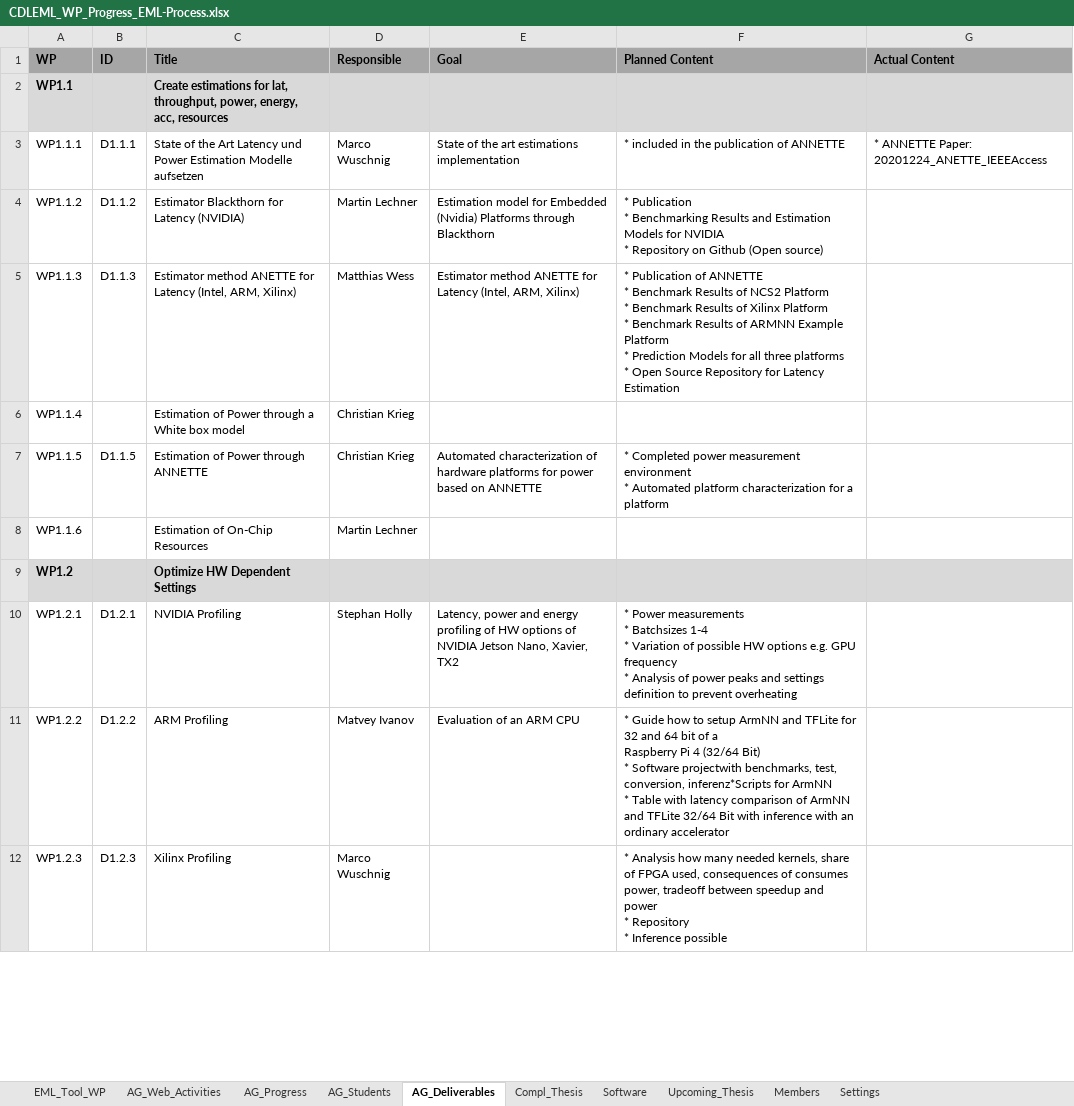
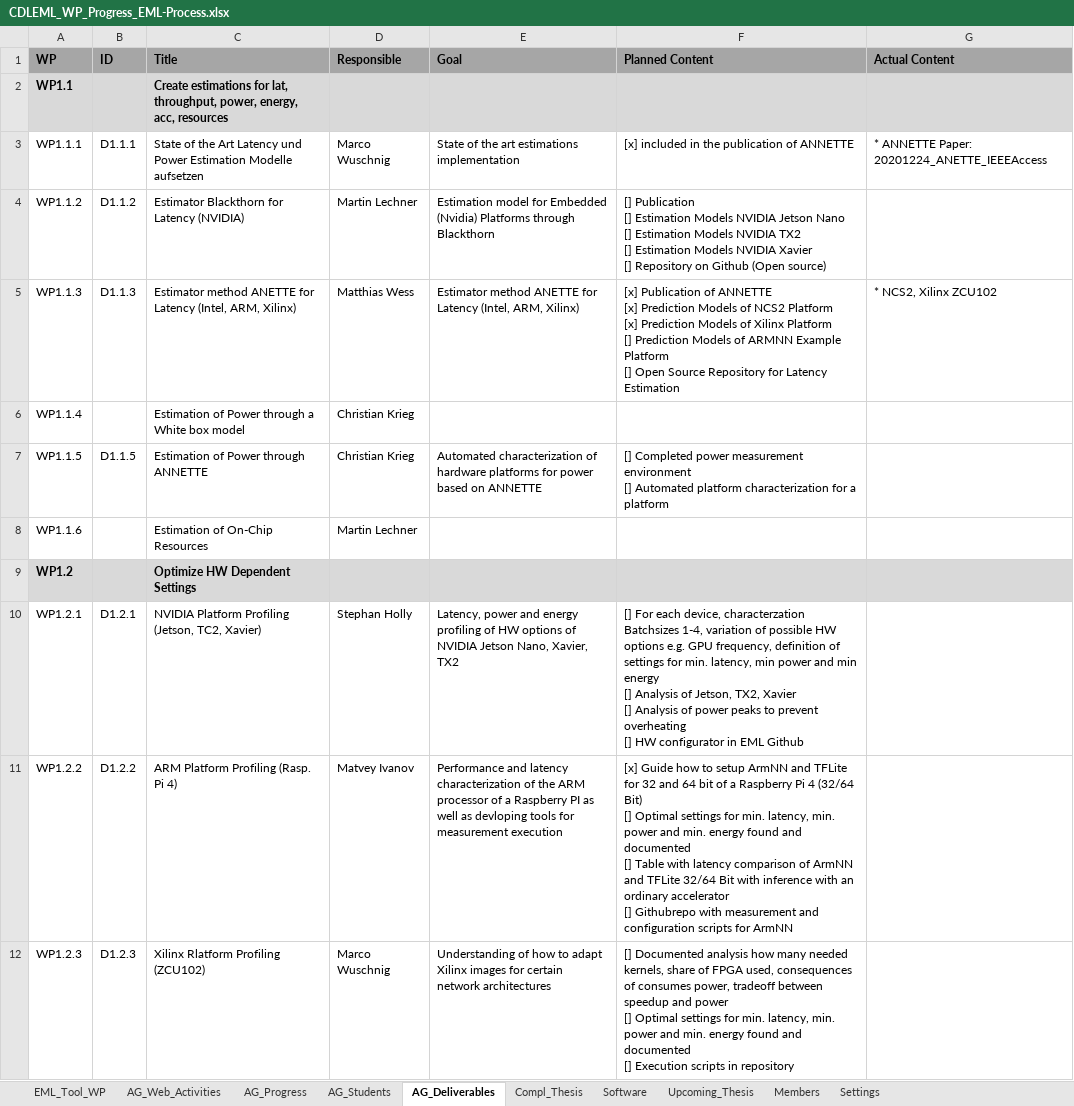
Before and after one commit to embedded-machine-learning/webpage, an Excel workbook: _data/CDLEML_WP_Progress_EML-Process.xlsx, sheet AG_Deliverables, drawn as a sheet; only a part is shown; values as stored, in another font and other column widths than the file's, no borders; conditional formats not drawn; ↵ is a line break in a cell; the diff covers the shown part only; the diff names each change by its address in the sheet, - before the commit and + after, or states it on an @@ line.

```diff
--- a/_data/CDLEML_WP_Progress_EML-Process.xlsx (sheet AG_Deliverables)
+++ b/_data/CDLEML_WP_Progress_EML-Process.xlsx (sheet AG_Deliverables)
-F3 (Planned Content): * included in the publication of ANNETTE
+F3 (Planned Content): [x] included in the publication of ANNETTE
-F4 (Planned Content): * Publication ↵ * Benchmarking Results and Estimation Models for NVIDIA ↵ * Repository on…
+F4 (Planned Content): [] Publication ↵ [] Estimation Models NVIDIA Jetson Nano ↵ [] Estimation Models NVIDIA TX2 ↵ [] Estimation Models NVIDIA Xavier ↵ [] Repository on…
-F5 (Planned Content): * Publication of ANNETTE ↵ * Benchmark Results of NCS2 Platform ↵ * Benchmark Results of Xilinx Platform ↵ * Benchmark Results of ARMNN Example Platform ↵ * Prediction Models for all three platforms ↵ * Open Source…
+F5 (Planned Content): [x] Publication of ANNETTE ↵ [x] Prediction Models of NCS2 Platform ↵ [x] Prediction Models of Xilinx Platform ↵ [] Prediction Models of ARMNN Example Platform ↵ [] Open Source…
-G5 (Actual Content): (empty)
+G5 (Actual Content): * NCS2, Xilinx ZCU102
-F7 (Planned Content): * Completed power measurement environment ↵ * Automated platform…
+F7 (Planned Content): [] Completed power measurement environment ↵ [] Automated platform…
-C10 (Title): NVIDIA Profiling
+C10 (Title): NVIDIA Platform Profiling (Jetson, TC2, Xavier)
-F10 (Planned Content): * Power measurements ↵ * Batchsizes 1-4 ↵ * Variation of possible HW options e.g. GPU frequency ↵ * Analysis of power peaks and settings definition to prevent overheating
+F10 (Planned Content): [] For each device, characterzation Batchsizes 1-4, variation of possible HW options e.g. GPU frequency, definition of settings for min. latency, min power and min energy ↵ [] Analysis of Jetson, TX2, Xavier ↵ [] Analysis of power peaks to prevent overheating ↵ [] HW configurator in EML Github
-C11 (Title): ARM Profiling
+C11 (Title): ARM Platform Profiling (Rasp. Pi 4)
-E11 (Goal): Evaluation of an ARM CPU
+E11 (Goal): Performance and latency characterization of the ARM processor of a Raspberry PI as well as devloping tools for measurement execution
-F11 (Planned Content): * Guide how to setup ArmNN and TFLite for 32 and 64 bit of a ↵ Raspberry Pi 4 (32/64 Bit) ↵ * Software projectwith benchmarks, test, conversion, inferenz*Scripts for ArmNN ↵ * Table with latency comparison of ArmNN and TFLite 32/64 Bit with inference with an ordinary accelerator
+F11 (Planned Content): [x] Guide how to setup ArmNN and TFLite for 32 and 64 bit of a Raspberry Pi 4 (32/64 Bit) ↵ [] Optimal settings for min. latency, min. power and min. energy found and documented ↵ [] Table with latency comparison of ArmNN and TFLite 32/64 Bit with inference with an ordinary accelerator ↵ [] Githubrepo with measurement and configuration scripts for ArmNN
-C12 (Title): Xilinx Profiling
+C12 (Title): Xilinx Rlatform Profiling (ZCU102)
-E12 (Goal): (empty)
+E12 (Goal): Understanding of how to adapt Xilinx images for certain network architectures
-F12 (Planned Content): * Analysis how many needed kernels, share of FPGA used, consequences of consumes power, tradeoff between speedup and power ↵ * Repository ↵ * Inference possible
+F12 (Planned Content): [] Documented analysis how many needed kernels, share of FPGA used, consequences of consumes power, tradeoff between speedup and power ↵ [] Optimal settings for min. latency, min. power and min. energy found and documented ↵ [] Execution scripts in repository
```
Also changed, not shown: 56 edited cells elsewhere in this sheet, sheet EML_Tool_WP, sheet AG_Students, sheet AG_Progress, sheet AG_Web_Activities, sheet Upcoming_Thesis, sheet Settings, formulas that keep their value, hidden cells, charts or pictures.
